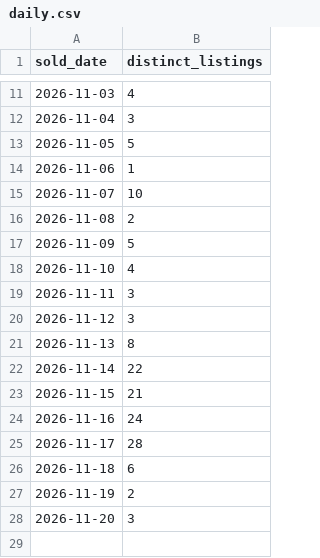
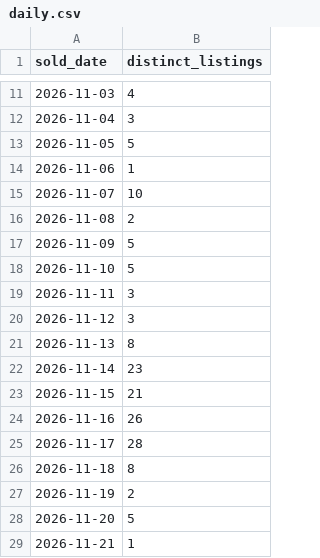
Before and after one commit to hanshanley/pokemon-tcg, a CSV file: reports/ebay-sample/daily.csv, drawn as a sheet; only a part is shown, gaps mark what is left out.

```diff
--- a/reports/ebay-sample/daily.csv
+++ b/reports/ebay-sample/daily.csv
@@ -17,3 +17,3 @@
 "2026-11-09","5"
-"2026-11-10","4"
+"2026-11-10","5"
 "2026-11-11","3"
@@ -21,8 +21,9 @@
 "2026-11-13","8"
-"2026-11-14","22"
+"2026-11-14","23"
 "2026-11-15","21"
-"2026-11-16","24"
+"2026-11-16","26"
 "2026-11-17","28"
-"2026-11-18","6"
+"2026-11-18","8"
 "2026-11-19","2"
-"2026-11-20","3"
+"2026-11-20","5"
+"2026-11-21","1"
```
Also changed, not shown: reports/ebay-sample/listings.csv, 3 other files.
